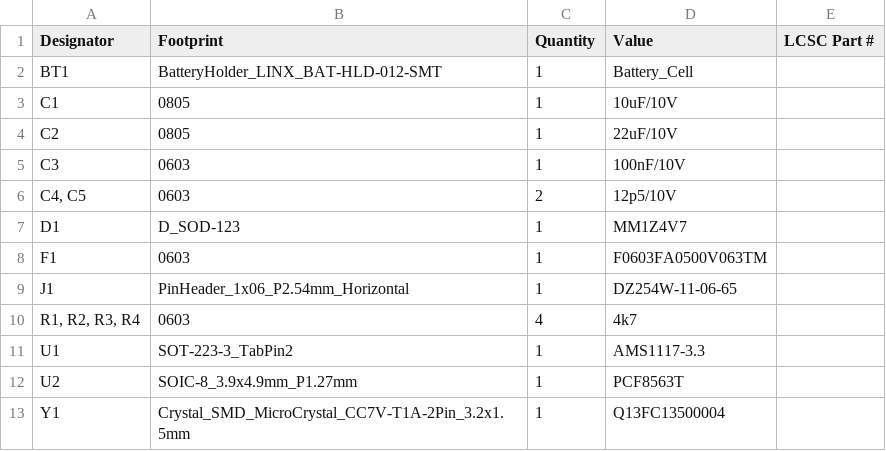
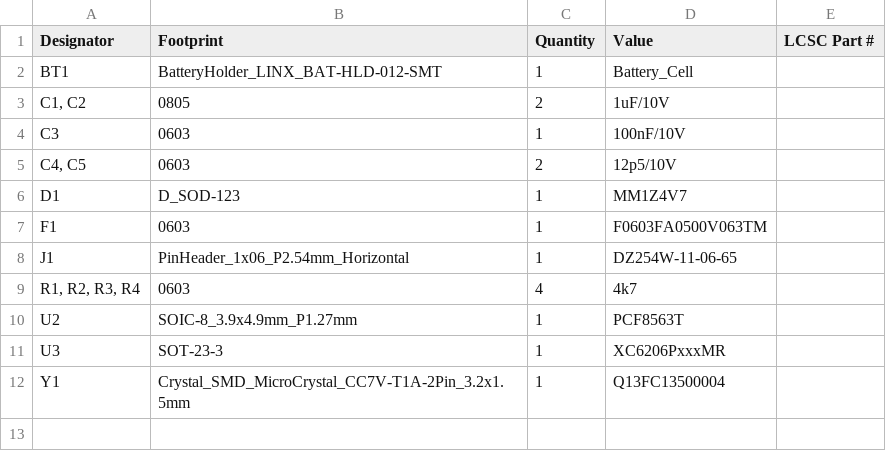
Before and after one commit to Bodensteiner23/RTC_Module, a CSV file: PCB_Files/production/bom.csv, drawn as a sheet.

```diff
--- a/PCB_Files/production/bom.csv
+++ b/PCB_Files/production/bom.csv
@@ -2,4 +2,3 @@
 BT1,BatteryHolder_LINX_BAT-HLD-012-SMT,1,Battery_Cell,
-C1,0805,1,10uF/10V,
-C2,0805,1,22uF/10V,
+"C1, C2",0805,2,1uF/10V,
 C3,0603,1,100nF/10V,
@@ -10,4 +9,4 @@ J1,PinHeader_1x06_P2.54mm_Horizontal,1,DZ254W-11-06-65,
 "R1, R2, R3, R4",0603,4,4k7,
-U1,SOT-223-3_TabPin2,1,AMS1117-3.3,
 U2,SOIC-8_3.9x4.9mm_P1.27mm,1,PCF8563T,
+U3,SOT-23-3,1,XC6206PxxxMR,
 Y1,Crystal_SMD_MicroCrystal_CC7V-T1A-2Pin_3.2x1.5mm,1,Q13FC13500004,
```
Also changed, not shown: PCB_Files/production/positions.csv, 3 other files.
